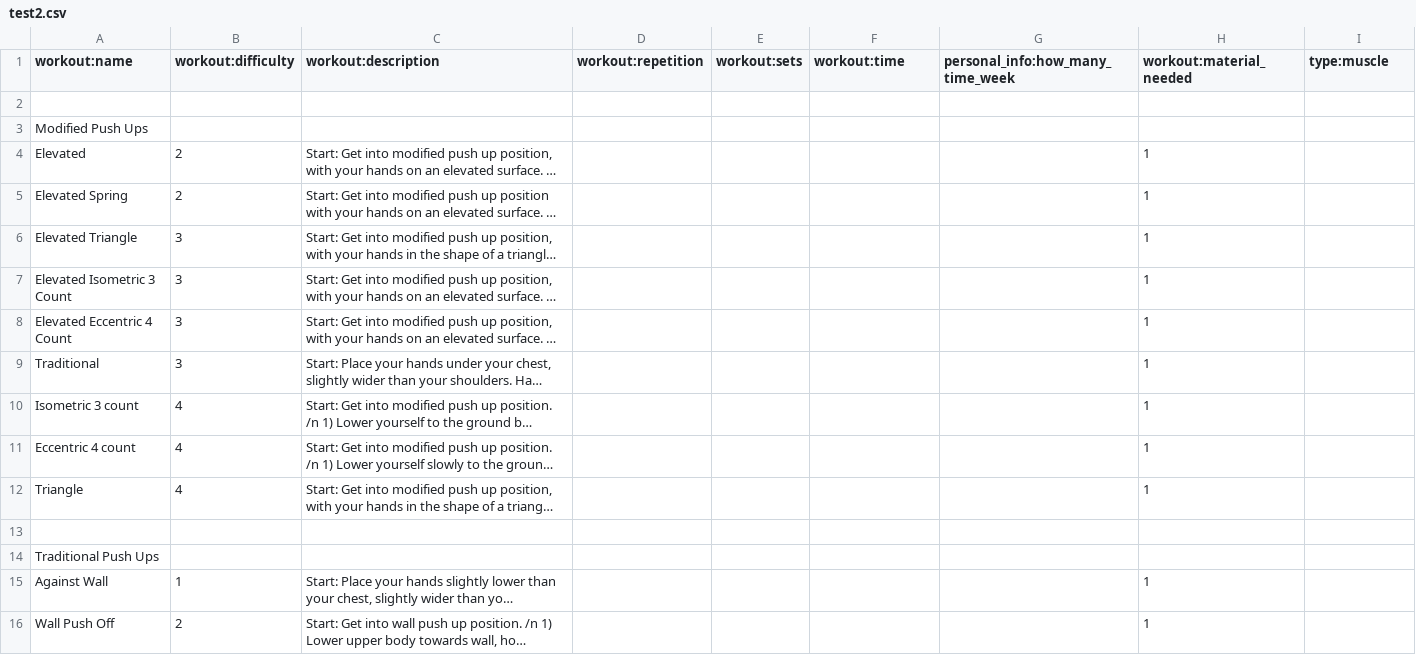
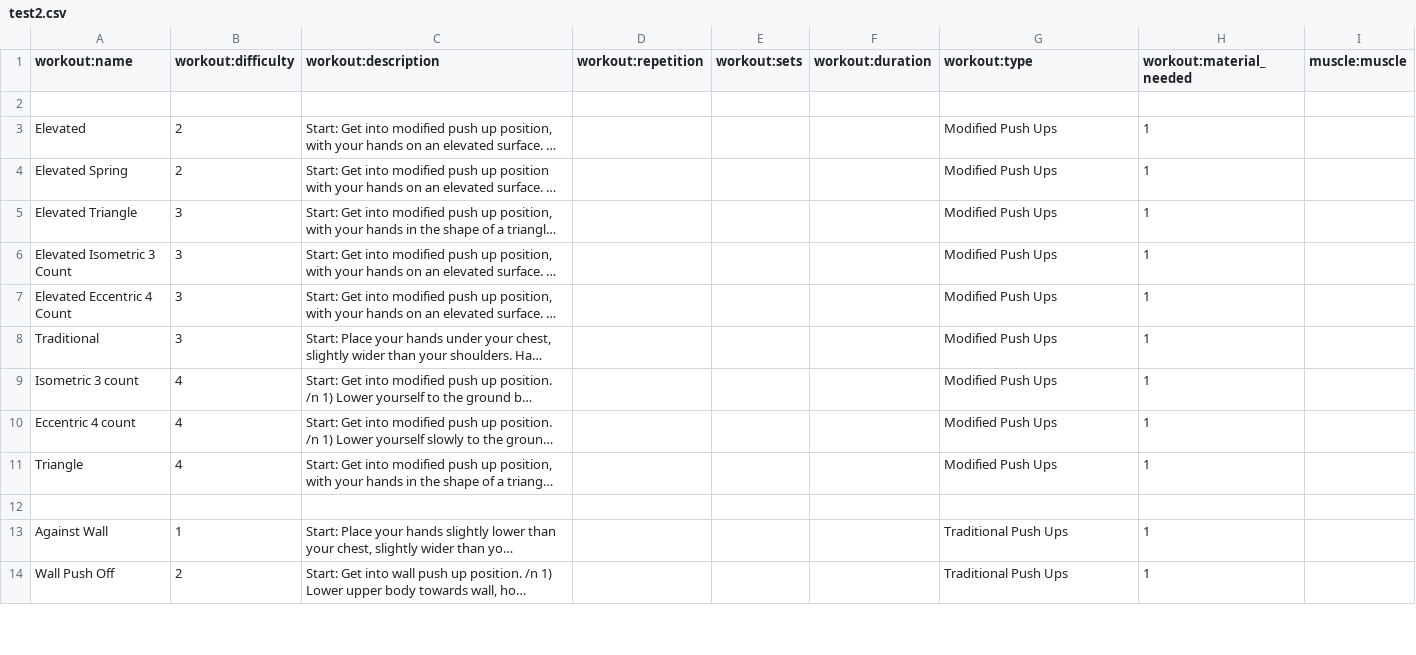
Before and after one commit to momohuri/instaFitness, a CSV file: assets/test2.csv, drawn as a sheet; only a part is shown; long unchanged cells end in …; removed rows and columns are numbered as before the commit, all else as after; the diff covers the shown part only; the diff names each change by its address in the sheet, - before the commit and + after, or states it on an @@ line.

Commit message:
ajout new csv

```diff
--- a/assets/test2.csv
+++ b/assets/test2.csv
-F1: workout:time
+F1: workout:duration
-G1: personal_info:how_many_time_week
+G1: workout:type
-I1: type:muscle
+I1: muscle:muscle
-row 3: Modified Push Ups
-G3:G11 (workout:type): (empty)
+G3:G11 (workout:type): Modified Push Ups
-row 14: Traditional Push Ups
-G13:G14 (workout:type): (empty)
+G13:G14 (workout:type): Traditional Push Ups
```
Also changed, not shown: 9 removed rows and 55 edited cells elsewhere in this file.
